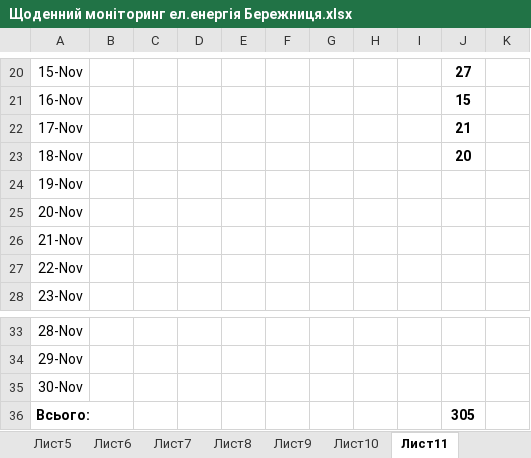
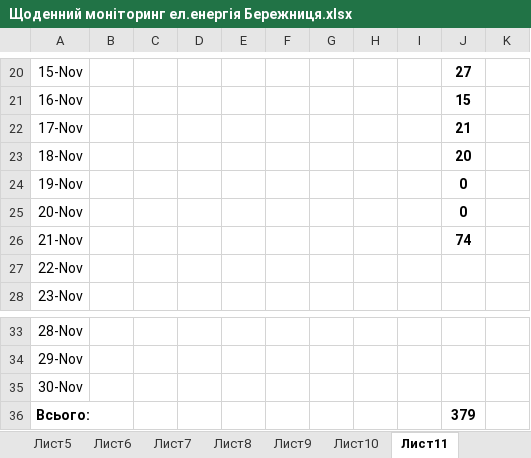
Before and after one commit to AndrijShwed/Dokuments-C, an Excel workbook: Лічильники/Щоденний моніторинг ел.енергія Бережниця.xlsx, sheet Лист11, drawn as a sheet; only a part is shown, gaps mark what is left out; values as stored, in another font and other column widths than the file's, no borders; the diff names each change by its address in the sheet, - before the commit and + after, or states it on an @@ line.

```diff
--- a/Лічильники/Щоденний моніторинг ел.енергія Бережниця.xlsx (sheet Лист11)
+++ b/Лічильники/Щоденний моніторинг ел.енергія Бережниця.xlsx (sheet Лист11)
-J24:J25: (empty)
+J24:J25: 0
-J26: (empty)
+J26: 74
-J36: 305
+J36: 379
```
Also changed, not shown: Лічильники/Подобове споживання ел. енергії Бережниця.xlsx.
